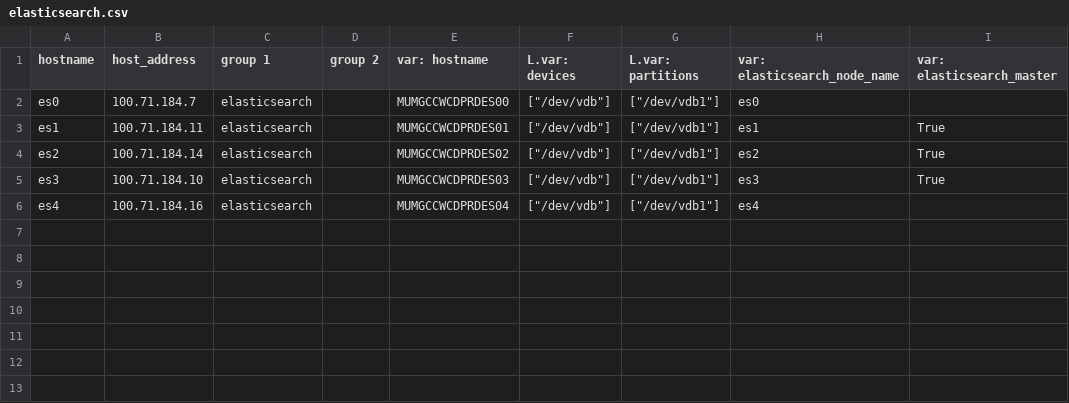
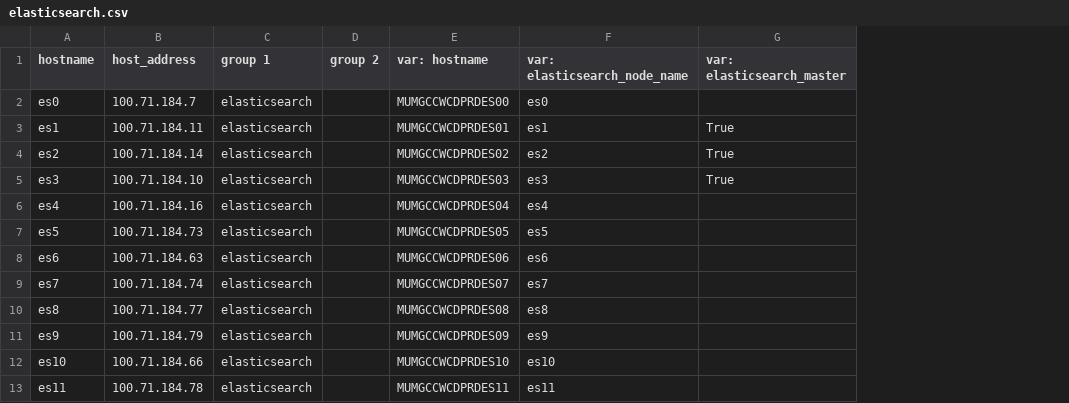
Before and after one commit to dimagi/commcare-cloud, a CSV file: environments/icds-cas/inventory/elasticsearch.csv, drawn as a sheet; removed rows and columns are numbered as before the commit, all else as after; the diff names each change by its address in the sheet, - before the commit and + after, or states it on an @@ line.

Commit message:
add new es nodes and remove devices + partitions cols

```diff
--- a/environments/icds-cas/inventory/elasticsearch.csv
+++ b/environments/icds-cas/inventory/elasticsearch.csv
-column F (L.var: devices), rows 2-6: all ["/dev/vdb"]
-column G (L.var: partitions), rows 2-6: all ["/dev/vdb1"]
+row 7: es5 | 100.71.184.73 | elasticsearch |  | MUMGCCWCDPRDES05 | es5
+row 8: es6 | 100.71.184.63 | elasticsearch |  | MUMGCCWCDPRDES06 | es6
+row 9: es7 | 100.71.184.74 | elasticsearch |  | MUMGCCWCDPRDES07 | es7
+row 10: es8 | 100.71.184.77 | elasticsearch |  | MUMGCCWCDPRDES08 | es8
+row 11: es9 | 100.71.184.79 | elasticsearch |  | MUMGCCWCDPRDES09 | es9
+row 12: es10 | 100.71.184.66 | elasticsearch |  | MUMGCCWCDPRDES10 | es10
+row 13: es11 | 100.71.184.78 | elasticsearch |  | MUMGCCWCDPRDES11 | es11
```
